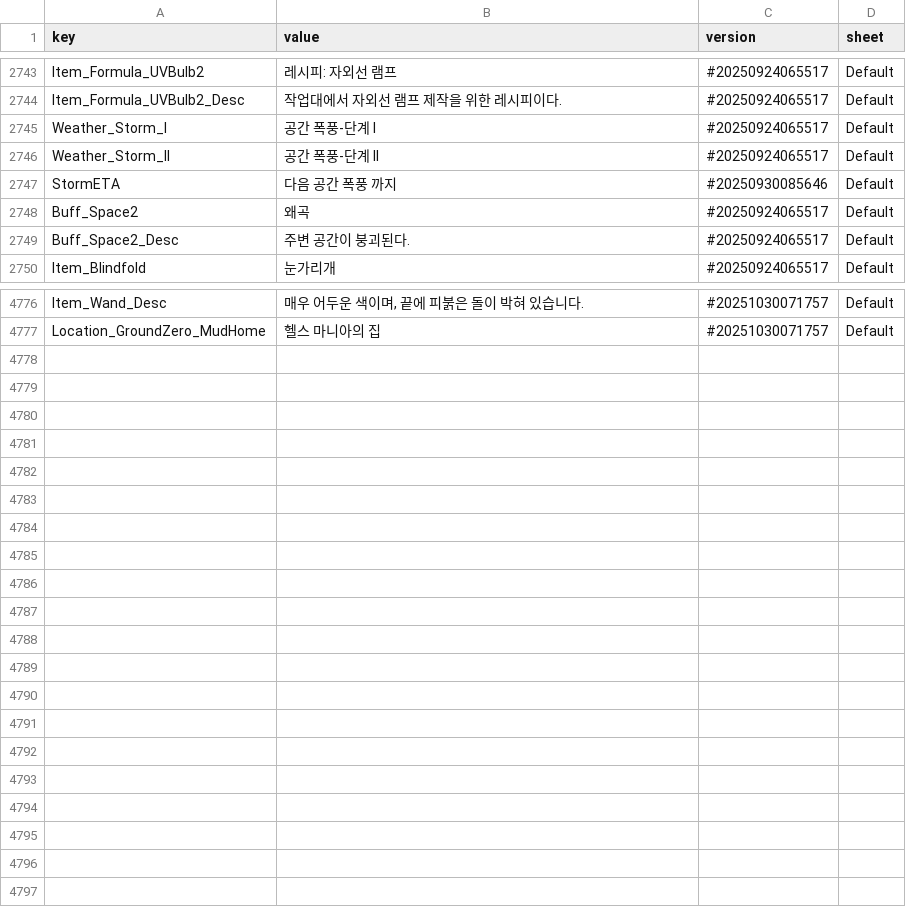
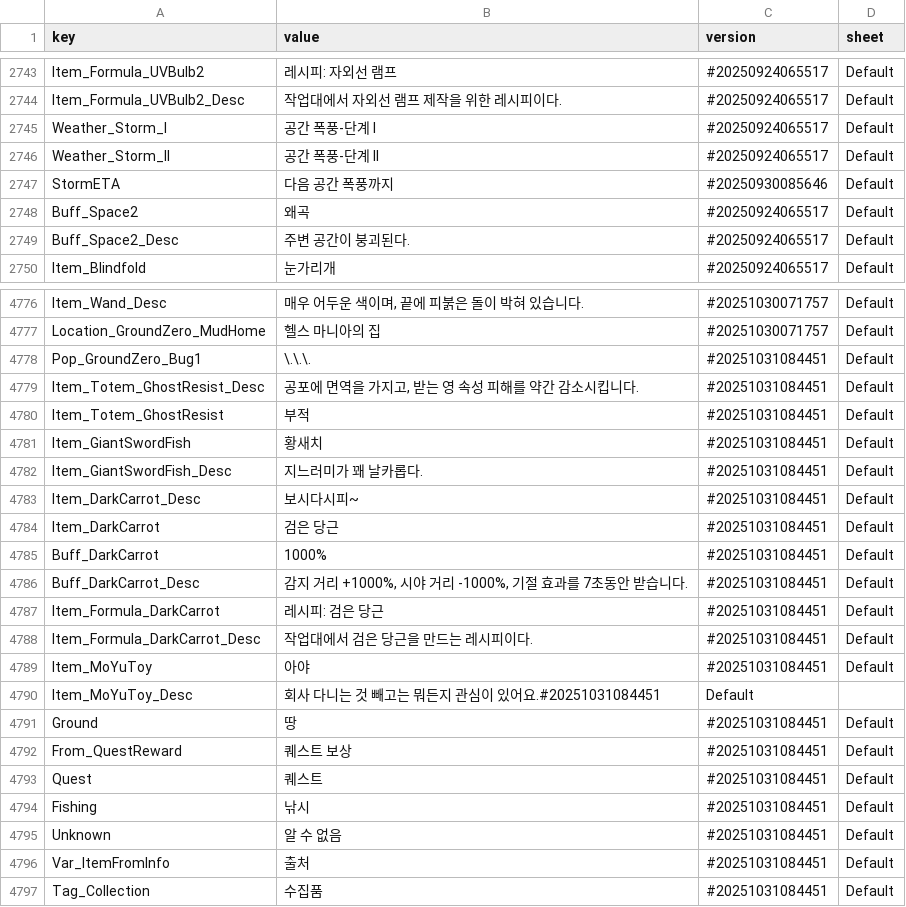
Before and after one commit to kokuma003/Korean-Correction-Patch-Mod, a CSV file: Mods/KoreanPatch/Korean.csv, drawn as a sheet; only a part is shown, gaps mark what is left out; the diff covers the shown part only.

Commit message:
업데이트: 2025년 11월 7일 오전 8시 50분

```diff
--- a/Mods/KoreanPatch/Korean.csv
+++ b/Mods/KoreanPatch/Korean.csv
@@ -2746,3 +2746,3 @@ Weather_Storm_I,"공간 폭풍-단계 I",#20250924065517,Default
 Weather_Storm_II,"공간 폭풍-단계 II",#20250924065517,Default
-StormETA,"다음 공간 폭풍 까지",#20250930085646,Default
+StormETA,"다음 공간 폭풍까지",#20250930085646,Default
 Buff_Space2,왜곡,#20250924065517,Default
@@ -4778 +4778,21 @@ Item_Wand_Desc,"매우 어두운 색이며, 끝에 피붉은 돌이 박혀 있
 Location_GroundZero_MudHome,"헬스 마니아의 집",#20251030071757,Default
+Pop_GroundZero_Bug1,\.\.\.,#20251031084451,Default
+Item_Totem_GhostResist_Desc,"공포에 면역을 가지고, 받는 영 속성 피해를 약간 감소시킵니다.",#20251031084451,Default
+Item_Totem_GhostResist,부적,#20251031084451,Default
+Item_GiantSwordFish,황새치,#20251031084451,Default
+Item_GiantSwordFish_Desc,"지느러미가 꽤 날카롭다.",#20251031084451,Default
+Item_DarkCarrot_Desc,"보시다시피~",#20251031084451,Default
+Item_DarkCarrot,"검은 당근",#20251031084451,Default
+Buff_DarkCarrot,1000%,#20251031084451,Default
+Buff_DarkCarrot_Desc,"감지 거리 +1000%, 시야 거리 -1000%, 기절 효과를 7초동안 받습니다.",#20251031084451,Default
+Item_Formula_DarkCarrot,"레시피: 검은 당근",#20251031084451,Default
+Item_Formula_DarkCarrot_Desc,"작업대에서 검은 당근을 만드는 레시피이다.",#20251031084451,Default
+Item_MoYuToy,아야,#20251031084451,Default
+Item_MoYuToy_Desc,"회사 다니는 것 빼고는 뭐든지 관심이 있어요."#20251031084451,Default
+Ground,땅,#20251031084451,Default
+From_QuestReward,"퀘스트 보상",#20251031084451,Default
+Quest,퀘스트,#20251031084451,Default
+Fishing,낚시,#20251031084451,Default
+Unknown,"알 수 없음",#20251031084451,Default
+Var_ItemFromInfo,출처,#20251031084451,Default
+Tag_Collection,수집품,#20251031084451,Default
```
Also changed, not shown: 2 edited cells elsewhere in this file.
